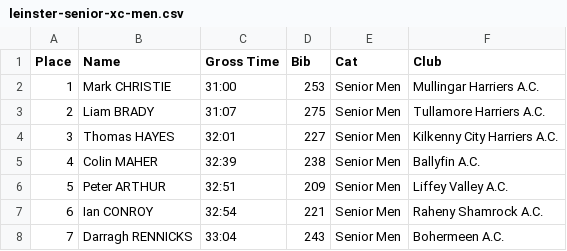
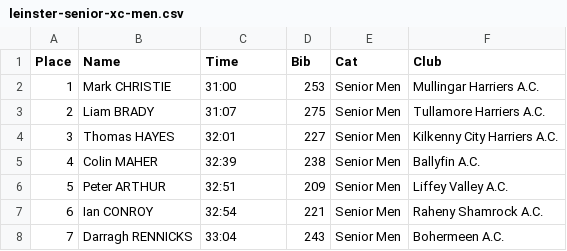
Before and after one commit to LiffeyValleyAC/race-results, a CSV file: 2016/leinster-senior-xc-men.csv, drawn as a sheet; only a part is shown.

```diff
--- a/2016/leinster-senior-xc-men.csv
+++ b/2016/leinster-senior-xc-men.csv
@@ -1,2 +1,2 @@
-Place,Name,Gross Time,Bib,Cat,Club
+Place,Name,Time,Bib,Cat,Club
 1,Mark CHRISTIE,31:00,253,Senior Men,Mullingar Harriers A.C.
```
Also changed, not shown: 2016/leinster-senior-xc-women.csv.
